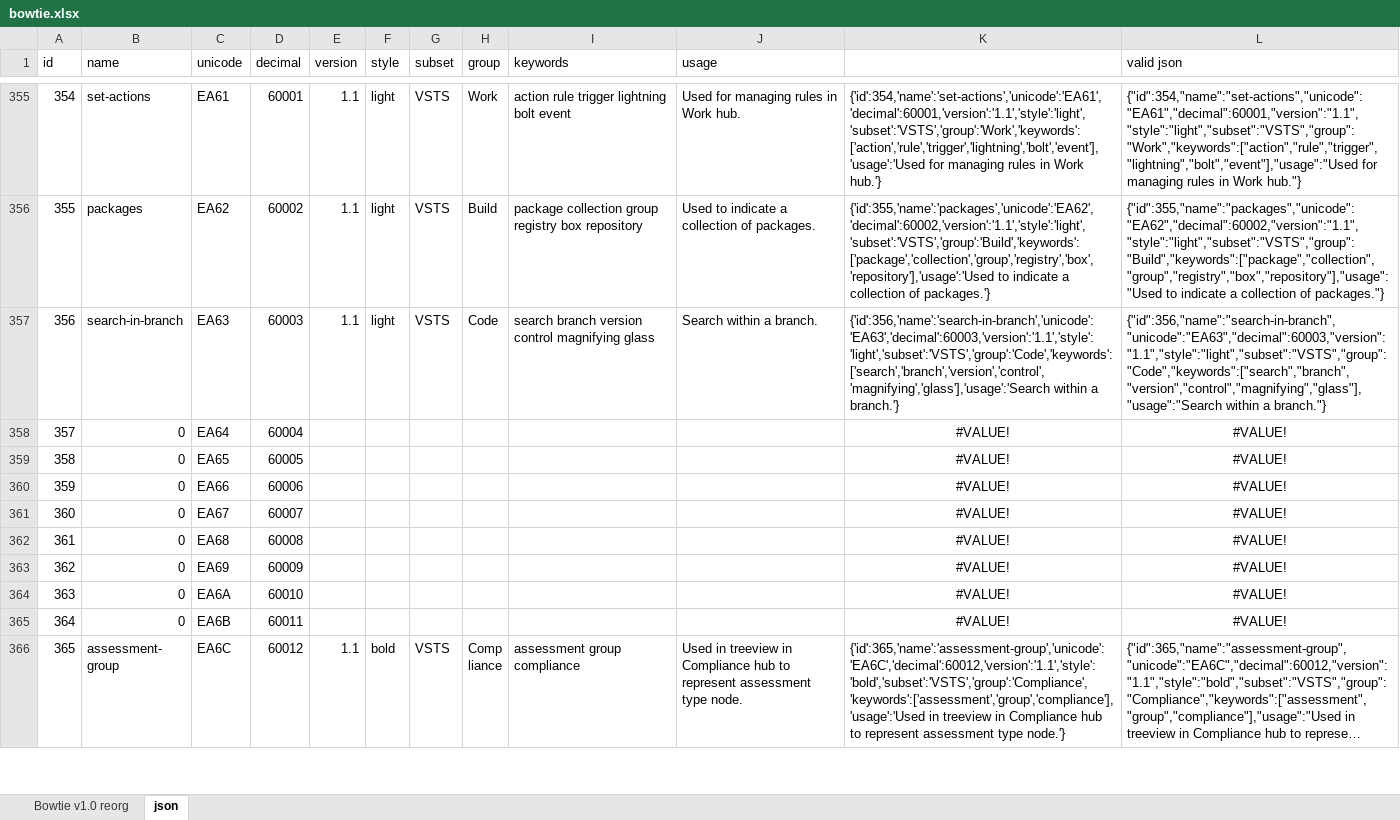
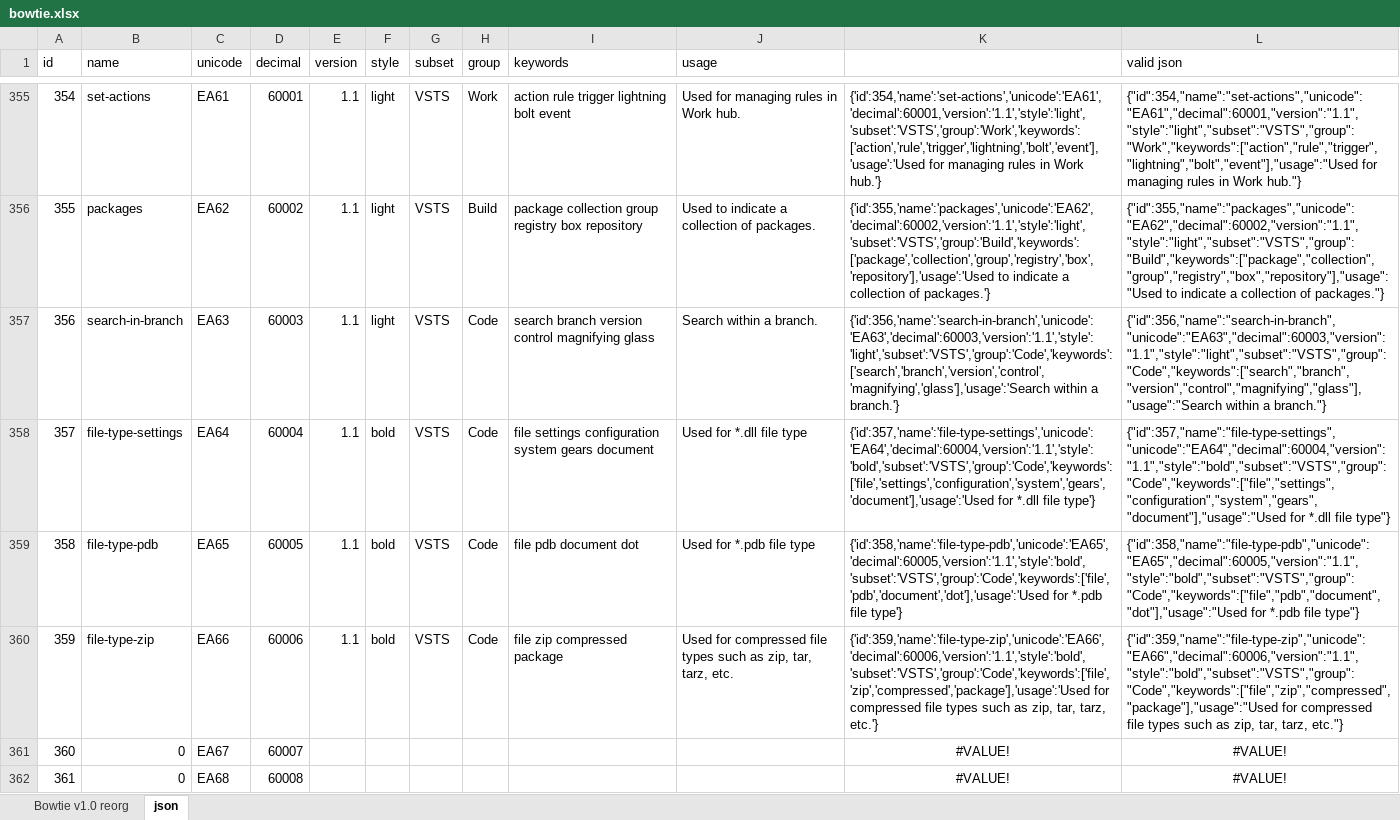
Before and after one commit to chryw/vsfi, an Excel workbook: source/bowtie.xlsx, sheet json, drawn as a sheet; only a part is shown, gaps mark what is left out; the shorter side is filled out with more unchanged rows; long unchanged cells end in …; values as stored, in another font and other column widths than the file's, no borders; the diff names each change by its address in the sheet, - before the commit and + after, or states it on an @@ line.

Commit message:
Added some file type icons

```diff
--- a/source/bowtie.xlsx (sheet json)
+++ b/source/bowtie.xlsx (sheet json)
-B358 (name): 0
+B358 (name): file-type-settings
-E358:E360 (version): (empty)
+E358:E360 (version): 1.1
-F358:F360 (style): (empty)
+F358:F360 (style): bold
-G358:G360 (subset): (empty)
+G358:G360 (subset): VSTS
-H358:H360 (group): (empty)
+H358:H360 (group): Code
-I358 (keywords): (empty)
+I358 (keywords): file settings configuration system gears document
-J358 (usage): (empty)
+J358 (usage): Used for *.dll file type
-K358: #VALUE!
+K358: {'id':357,'name':'file-type-settings','unicode':'EA64','decimal':60004,'version':'1.1','style':'bold','subset':'VSTS','group':'Code','keywords':['file','settings','configuration','system','gears','document'],'usage':'Used for *.dll file type'}
-K358:L360 alignment: center
+K358:L360 alignment: left
-L358 (valid json): #VALUE!
+L358 (valid json): {"id":357,"name":"file-type-settings","unicode":"EA64","decimal":60004,"version":"1.1","style":"bold","subset":"VSTS","group":"Code","keywords":["file","settings","configuration","system","gears","document"],"usage":"Used for *.dll file type"}
-B359 (name): 0
+B359 (name): file-type-pdb
-I359 (keywords): (empty)
+I359 (keywords): file pdb document dot
-J359 (usage): (empty)
+J359 (usage): Used for *.pdb file type
-K359: #VALUE!
+K359: {'id':358,'name':'file-type-pdb','unicode':'EA65','decimal':60005,'version':'1.1','style':'bold','subset':'VSTS','group':'Code','keywords':['file','pdb','document','dot'],'usage':'Used for *.pdb file type'}
-L359 (valid json): #VALUE!
+L359 (valid json): {"id":358,"name":"file-type-pdb","unicode":"EA65","decimal":60005,"version":"1.1","style":"bold","subset":"VSTS","group":"Code","keywords":["file","pdb","document","dot"],"usage":"Used for *.pdb file type"}
-B360 (name): 0
+B360 (name): file-type-zip
-I360 (keywords): (empty)
+I360 (keywords): file zip compressed package
-J360 (usage): (empty)
+J360 (usage): Used for compressed file types such as zip, tar, tarz, etc.
-K360: #VALUE!
+K360: {'id':359,'name':'file-type-zip','unicode':'EA66','decimal':60006,'version':'1.1','style':'bold','subset':'VSTS','group':'Code','keywords':['file','zip','compressed','package'],'usage':'Used for compressed file types such as zip, tar, tarz, etc.'}
-L360 (valid json): #VALUE!
+L360 (valid json): {"id":359,"name":"file-type-zip","unicode":"EA66","decimal":60006,"version":"1.1","style":"bold","subset":"VSTS","group":"Code","keywords":["file","zip","compressed","package"],"usage":"Used for compressed file types such as zip, tar, tarz, etc."}
```
Also changed, not shown: sheet Bowtie v1.0 reorg, 12 other files.
